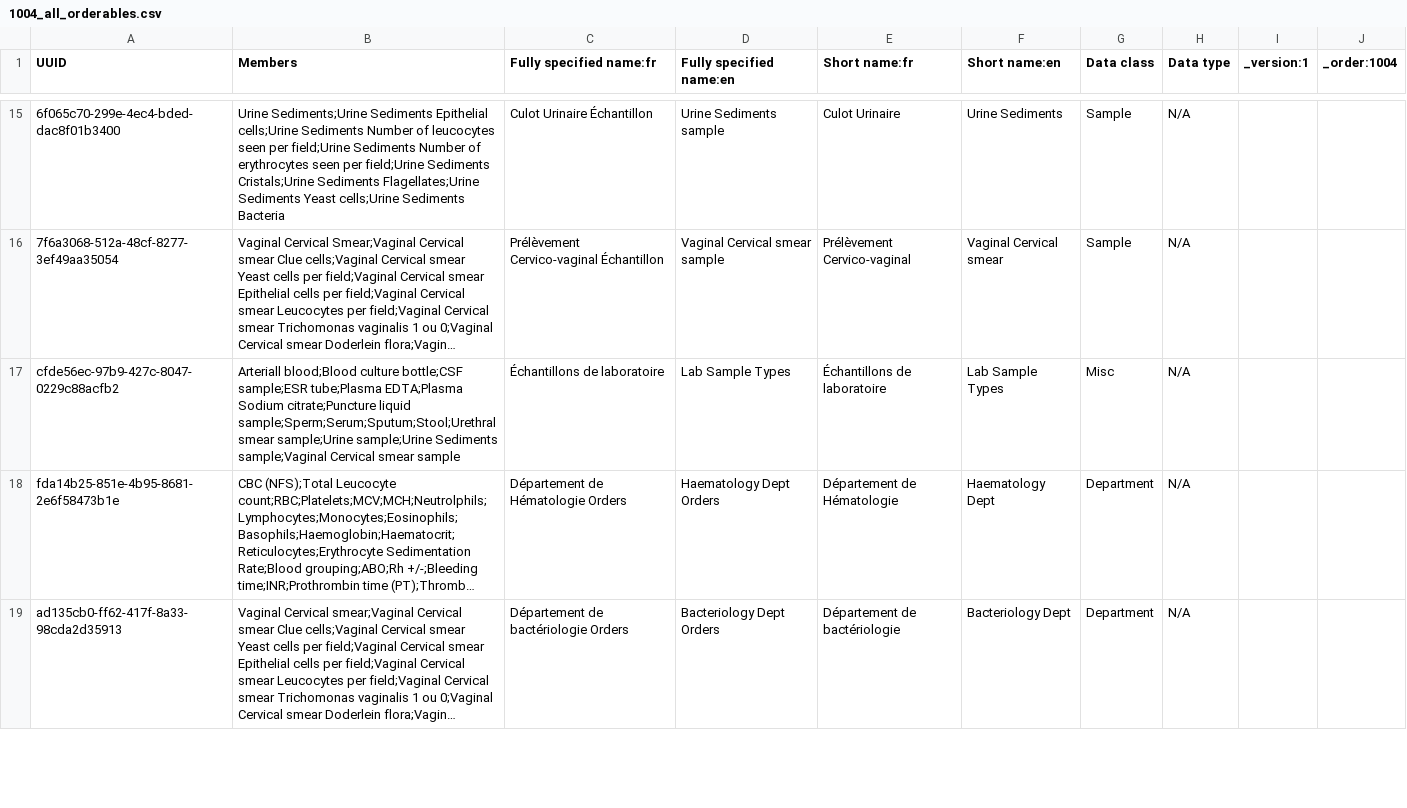
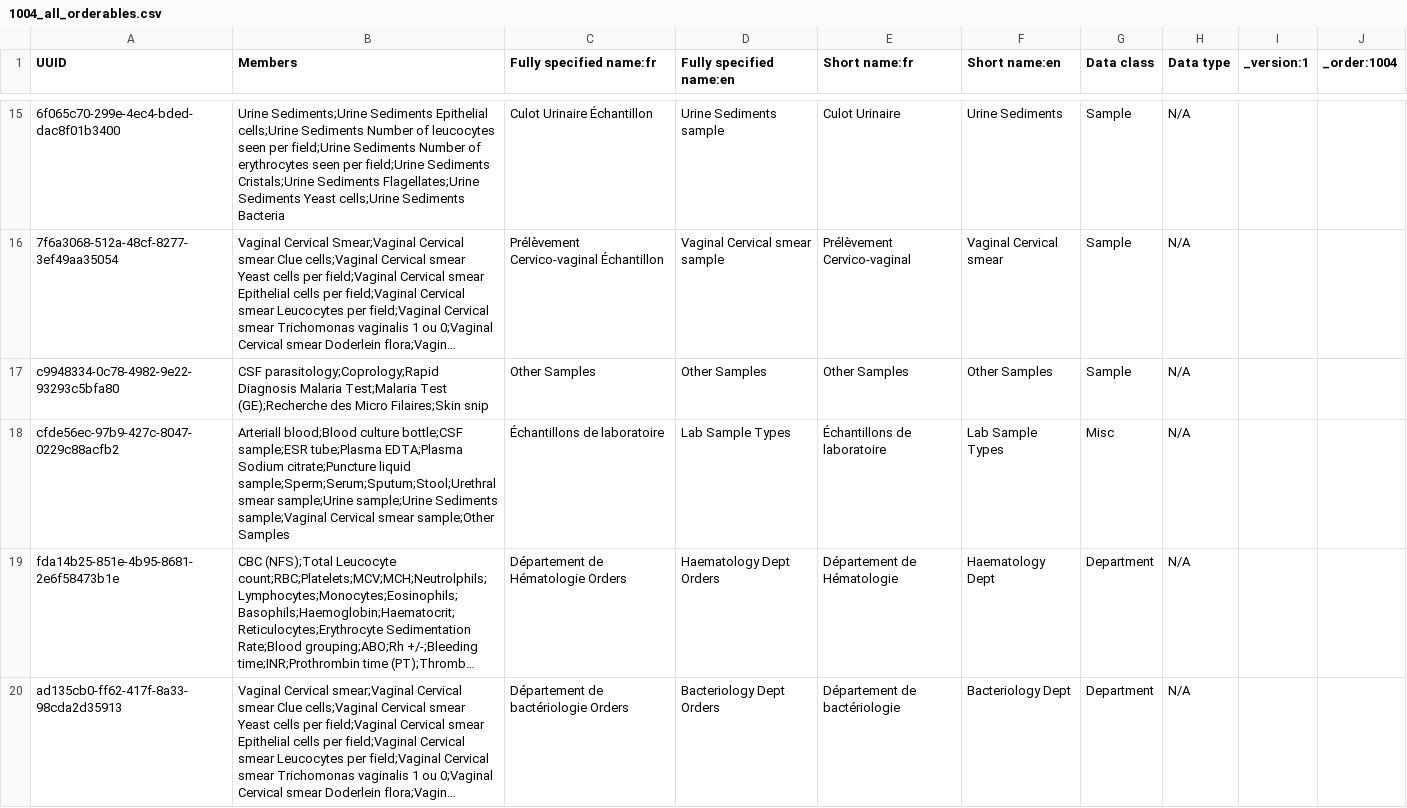
Before and after one commit to jembi/cameroon-bahmni-metadata, a CSV file: configuration/concepts/1004_all_orderables.csv, drawn as a sheet; only a part is shown, gaps mark what is left out; long unchanged cells end in …; addresses are those after the commit; the diff names each change by its address in the sheet, - before the commit and + after, or states it on an @@ line.

Commit message:
COM-273 Create other sample type for tests with no sample type

```diff
--- a/configuration/concepts/1004_all_orderables.csv
+++ b/configuration/concepts/1004_all_orderables.csv
+row 17: c9948334-0c78-4982-9e22-93293c5bfa80 | CSF parasitology;Coprology;Rapid Diagnosis Malaria Test;Malaria Test (GE);Recherche des Micro Filaires;Skin snip | Other Samples | Other Samples | Other Samples | Other Samples | Sample | N/A
-B18 (Members): …Cervical smear sample
+B18 (Members): …Cervical smear sample;Other Samples
```
